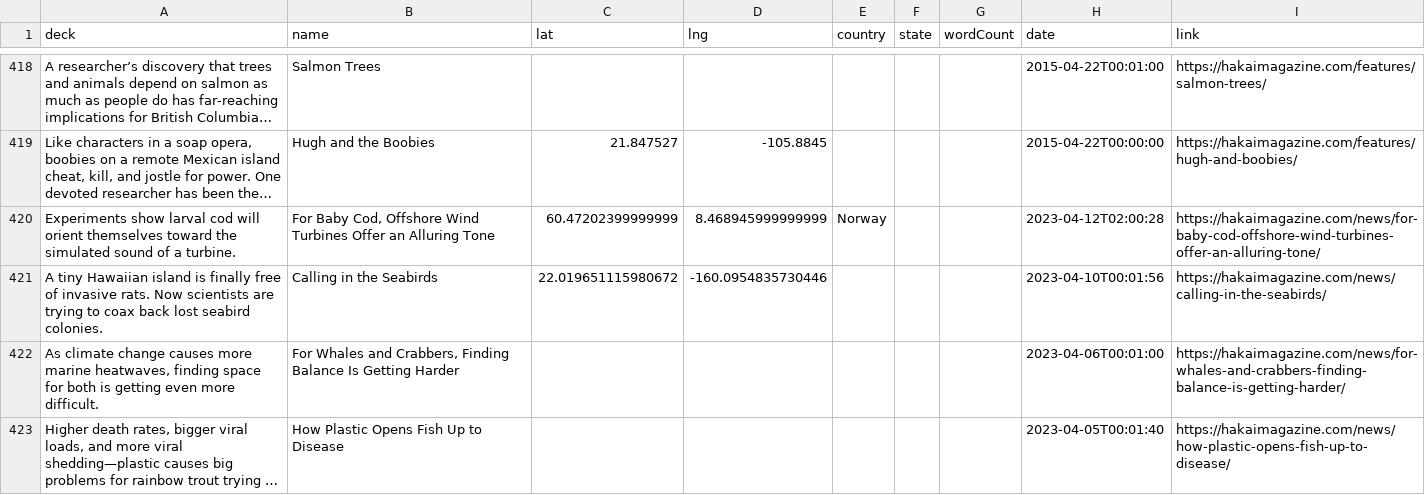
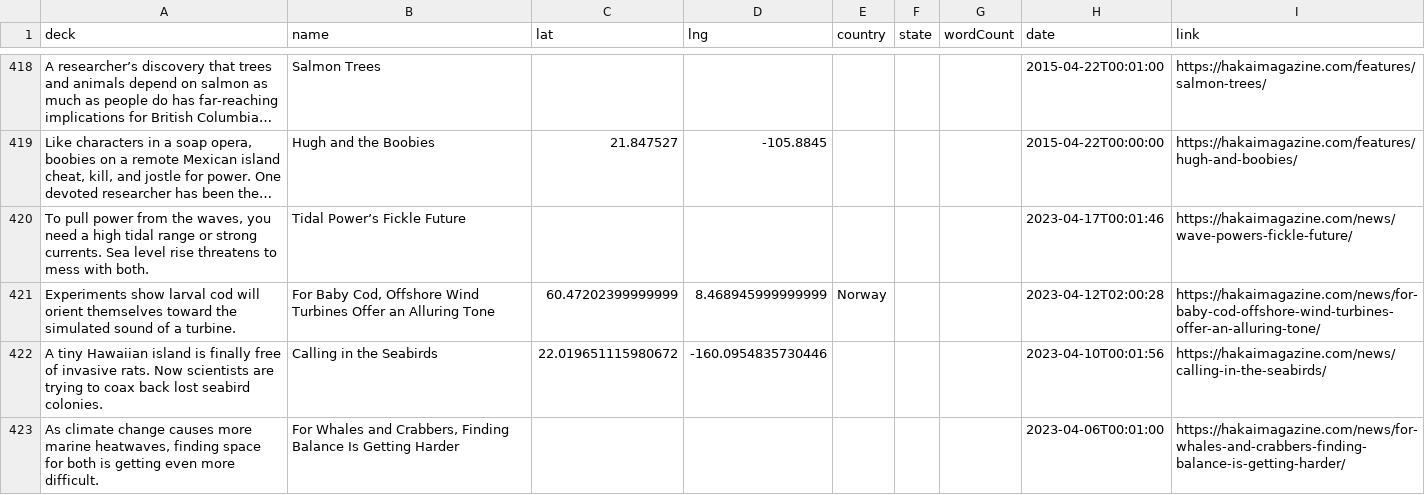
Before and after one commit to HakaiInstitute/magazine-visualizations, a CSV file: list.csv, drawn as a sheet; only a part is shown, gaps mark what is left out; the shorter side is filled out with more unchanged rows; long unchanged cells end in …; the diff names each change by its address in the sheet, - before the commit and + after, or states it on an @@ line.

```diff
--- a/list.csv
+++ b/list.csv
+row 420: To pull power from the waves, you need a high tidal range or strong currents. Sea level rise threatens to mess with both. | Tidal Power’s Fickle Future |  |  |  |  |  | 2023-04-17T00:01:46 | https://hakaimagazine.com/news/wave-powers-fickle-future/
```
